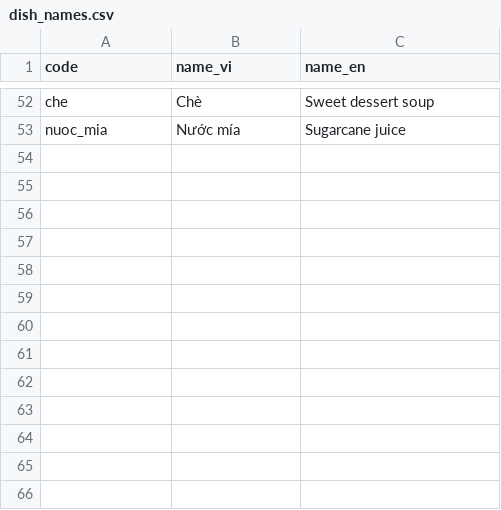
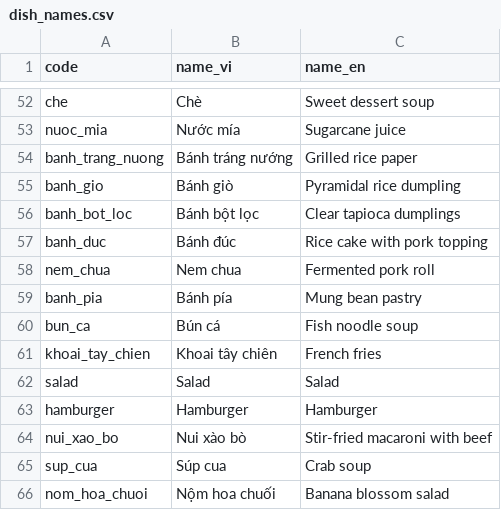
Before and after one commit to JimeaVV/nlcn, a CSV file: assets/data/vn_food/dish_names.csv, drawn as a sheet; only a part is shown, gaps mark what is left out; the diff names each change by its address in the sheet, - before the commit and + after, or states it on an @@ line.

```diff
--- a/assets/data/vn_food/dish_names.csv
+++ b/assets/data/vn_food/dish_names.csv
+row 54: banh_trang_nuong | Bánh tráng nướng | Grilled rice paper
+row 55: banh_gio | Bánh giò | Pyramidal rice dumpling
+row 56: banh_bot_loc | Bánh bột lọc | Clear tapioca dumplings
+row 57: banh_duc | Bánh đúc | Rice cake with pork topping
+row 58: nem_chua | Nem chua | Fermented pork roll
+row 59: banh_pia | Bánh pía | Mung bean pastry
+row 60: bun_ca | Bún cá | Fish noodle soup
+row 61: khoai_tay_chien | Khoai tây chiên | French fries
+row 62: salad | Salad | Salad
+row 63: hamburger | Hamburger | Hamburger
+row 64: nui_xao_bo | Nui xào bò | Stir-fried macaroni with beef
+row 65: sup_cua | Súp cua | Crab soup
+row 66: nom_hoa_chuoi | Nộm hoa chuối | Banana blossom salad
```
Also changed, not shown: assets/data/vn_food/components.csv, assets/data/vn_food/dishes.csv, 5 other files.
